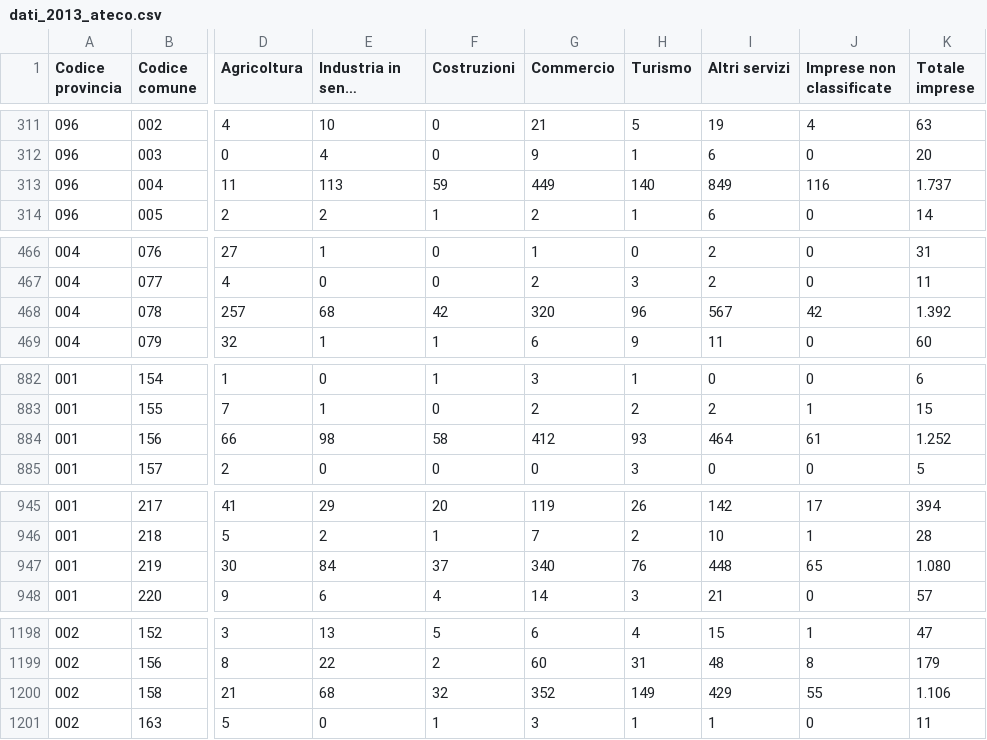
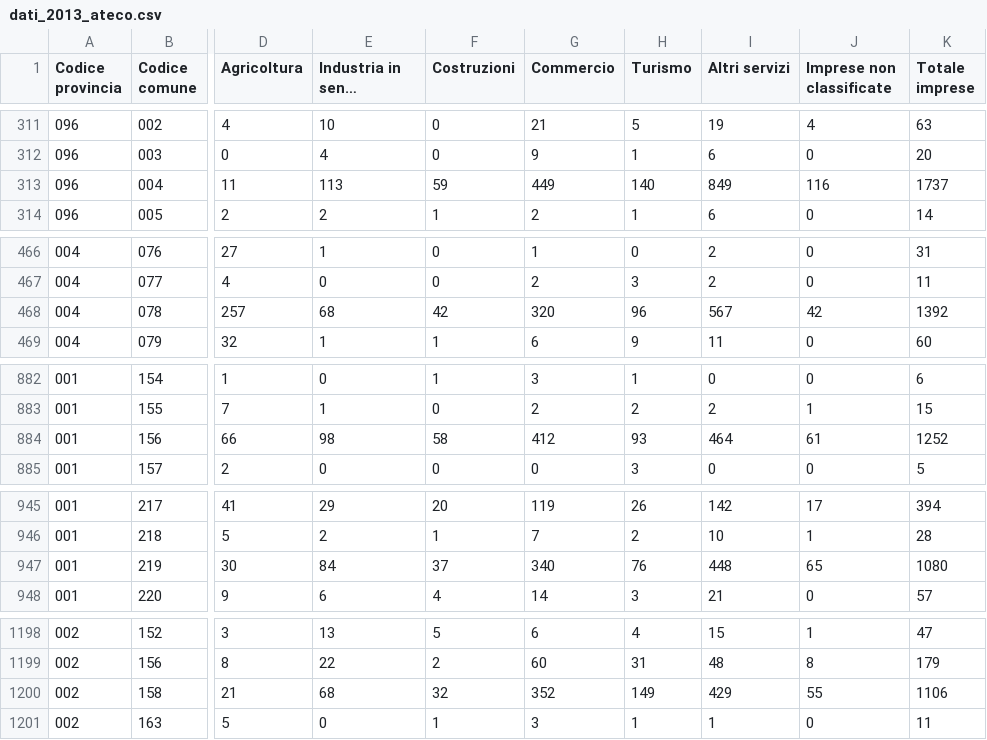
Before and after one commit to scarsellifi/piemonte_visual_contest, a CSV file: dati_2013_ateco.csv, drawn as a sheet; only a part is shown, gaps mark what is left out; long unchanged cells end in …; the diff covers the shown part only; the diff names each change by its address in the sheet, - before the commit and + after, or states it on an @@ line.

```diff
--- a/dati_2013_ateco.csv
+++ b/dati_2013_ateco.csv
-K313 (Totale imprese): 1.737
+K313 (Totale imprese): 1737
-K468 (Totale imprese): 1.392
+K468 (Totale imprese): 1392
-K884 (Totale imprese): 1.252
+K884 (Totale imprese): 1252
-K947 (Totale imprese): 1.080
+K947 (Totale imprese): 1080
-K1200 (Totale imprese): 1.106
+K1200 (Totale imprese): 1106
```
Also changed, not shown: 12 edited cells elsewhere in this file, dati_2011_ateco.csv, 1 other file.
